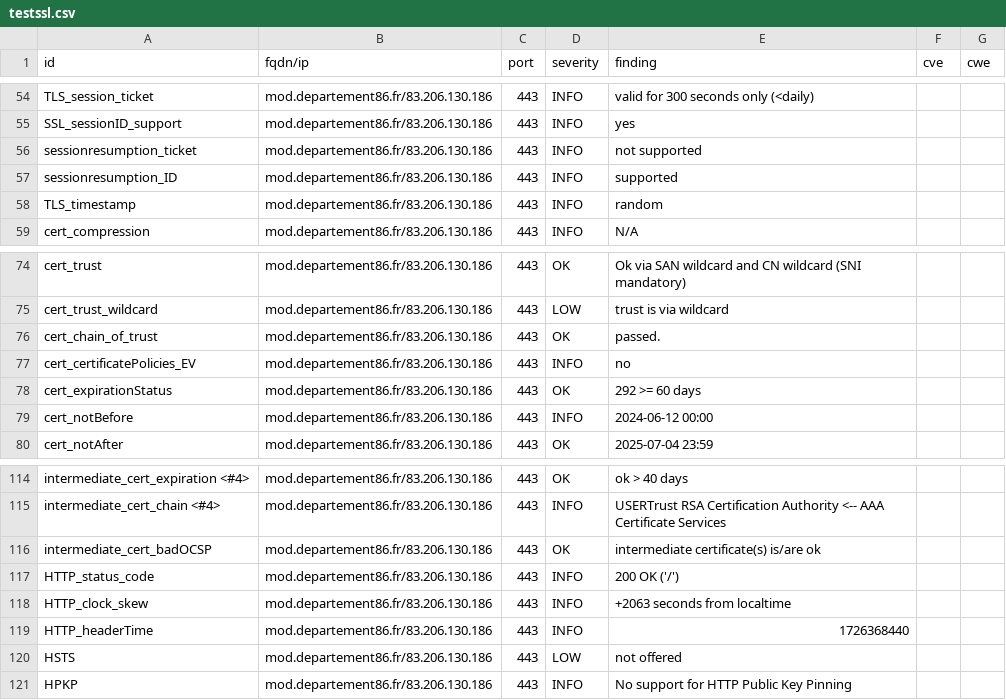
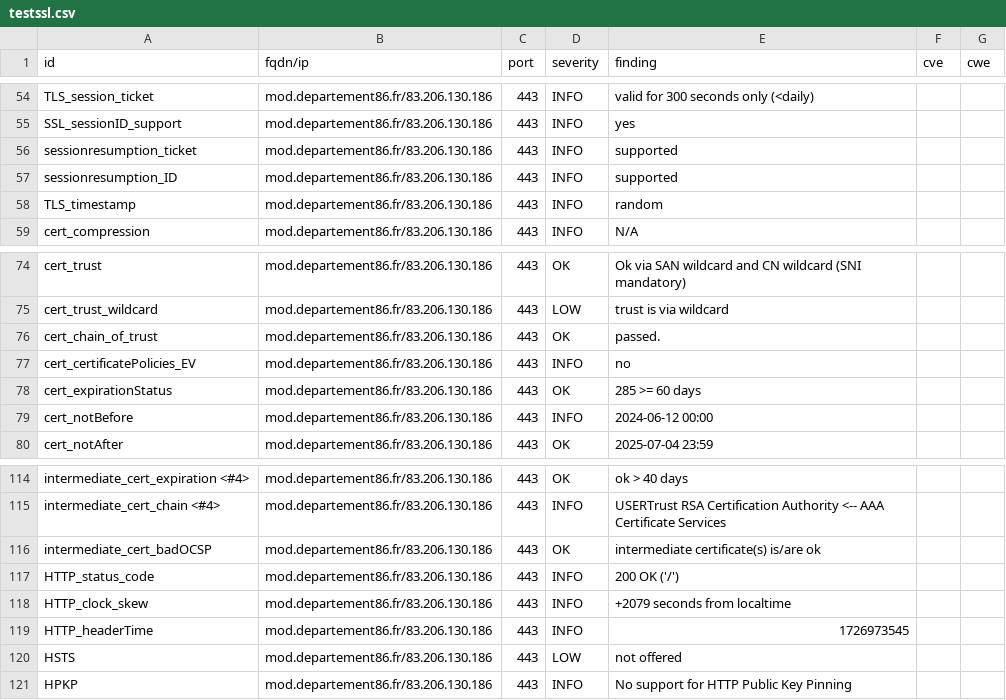
Before and after one commit to dpt86/dashlord, a CSV file: results/aHR0cHM6Ly9tb2QuZGVwYXJ0ZW1lbnQ4Ni5mcg==/testssl.csv, drawn as a sheet; only a part is shown, gaps mark what is left out.

```diff
--- a/results/aHR0cHM6Ly9tb2QuZGVwYXJ0ZW1lbnQ4Ni5mcg==/testssl.csv
+++ b/results/aHR0cHM6Ly9tb2QuZGVwYXJ0ZW1lbnQ4Ni5mcg==/testssl.csv
@@ -55,3 +55,3 @@
 "SSL_sessionID_support","mod.departement86.fr/83.206.130.186","443","INFO","yes","",""
-"sessionresumption_ticket","mod.departement86.fr/83.206.130.186","443","INFO","not supported","",""
+"sessionresumption_ticket","mod.departement86.fr/83.206.130.186","443","INFO","supported","",""
 "sessionresumption_ID","mod.departement86.fr/83.206.130.186","443","INFO","supported","",""
@@ -77,3 +77,3 @@
 "cert_certificatePolicies_EV","mod.departement86.fr/83.206.130.186","443","INFO","no","",""
-"cert_expirationStatus","mod.departement86.fr/83.206.130.186","443","OK","292 >= 60 days","",""
+"cert_expirationStatus","mod.departement86.fr/83.206.130.186","443","OK","285 >= 60 days","",""
 "cert_notBefore","mod.departement86.fr/83.206.130.186","443","INFO","2024-06-12 00:00","",""
@@ -117,4 +117,4 @@
 "HTTP_status_code","mod.departement86.fr/83.206.130.186","443","INFO","200 OK ('/')","",""
-"HTTP_clock_skew","mod.departement86.fr/83.206.130.186","443","INFO","+2063 seconds from localtime","",""
-"HTTP_headerTime","mod.departement86.fr/83.206.130.186","443","INFO","1726368440","",""
+"HTTP_clock_skew","mod.departement86.fr/83.206.130.186","443","INFO","+2079 seconds from localtime","",""
+"HTTP_headerTime","mod.departement86.fr/83.206.130.186","443","INFO","1726973545","",""
 "HSTS","mod.departement86.fr/83.206.130.186","443","LOW","not offered","",""
```
Also changed, not shown: 9 other files.
